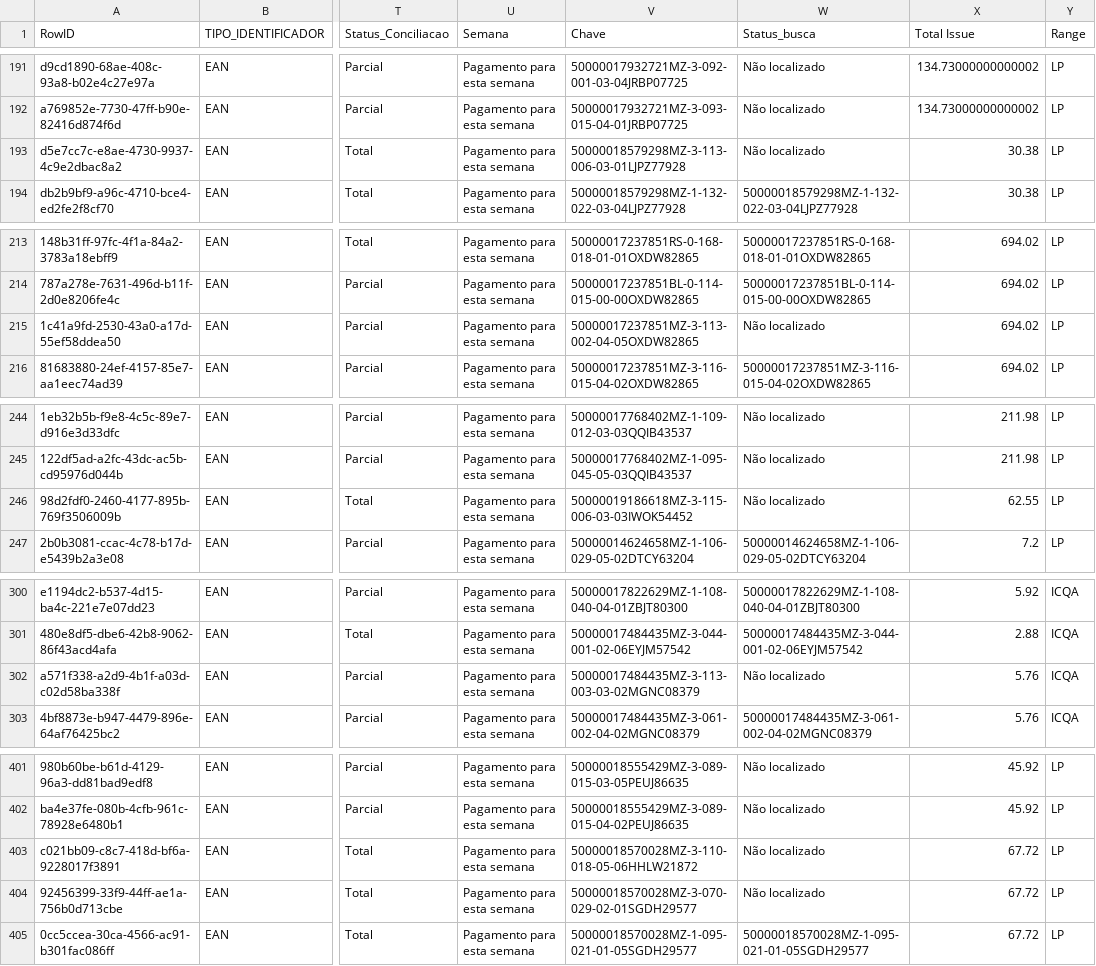
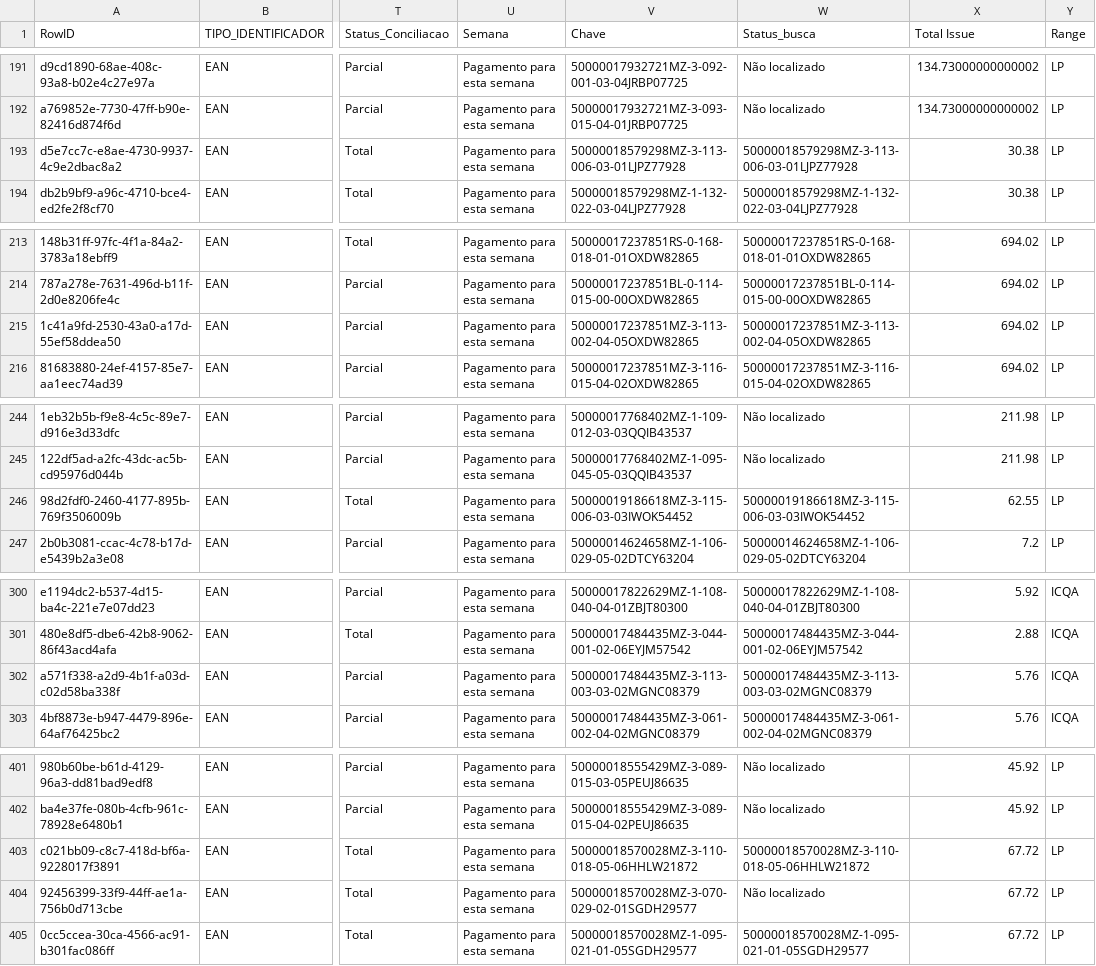
Before and after one commit to ViniciusVauna/ARQUIVOSLP, a CSV file: data_pi2.csv, drawn as a sheet; only a part is shown, gaps mark what is left out; the diff covers the shown part only; the diff names each change by its address in the sheet, - before the commit and + after, or states it on an @@ line.

```diff
--- a/data_pi2.csv
+++ b/data_pi2.csv
-W193 (Status_busca): Não localizado
+W193 (Status_busca): 50000018579298MZ-3-113-006-03-01LJPZ77928
-W215 (Status_busca): Não localizado
+W215 (Status_busca): 50000017237851MZ-3-113-002-04-05OXDW82865
-W246 (Status_busca): Não localizado
+W246 (Status_busca): 50000019186618MZ-3-115-006-03-03IWOK54452
-W302 (Status_busca): Não localizado
+W302 (Status_busca): 50000017484435MZ-3-113-003-03-02MGNC08379
-W403 (Status_busca): Não localizado
+W403 (Status_busca): 50000018570028MZ-3-110-018-05-06HHLW21872
```
Also changed, not shown: 8 edited cells elsewhere in this file.
